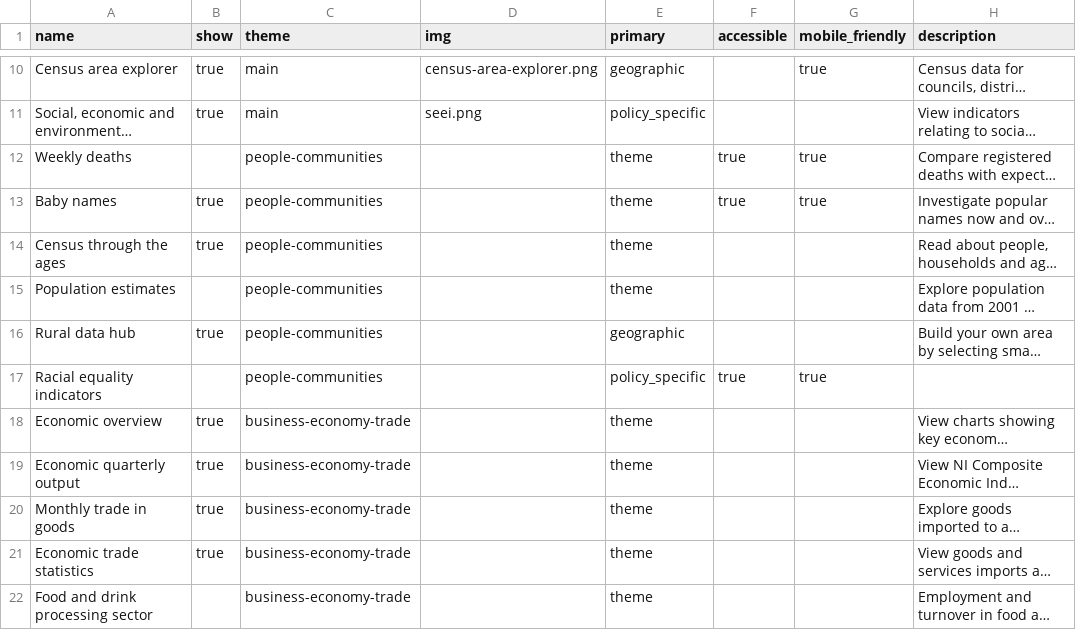
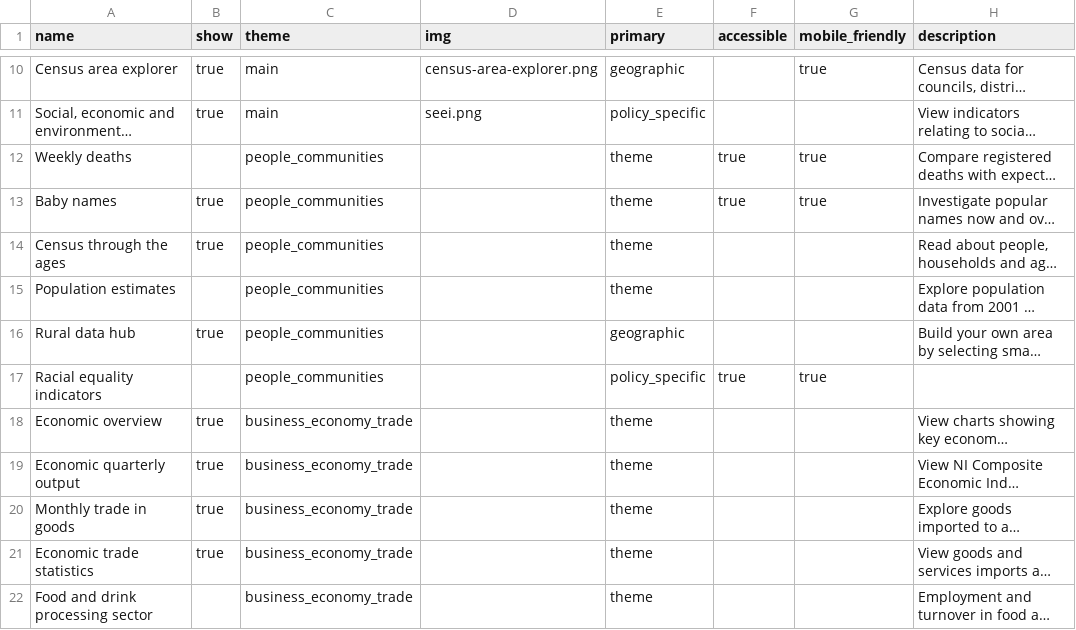
Before and after one commit to NISRA-Tech-Lab/explore-homepage, a CSV file: public/data/products.csv, drawn as a sheet; only a part is shown, gaps mark what is left out; long unchanged cells end in …; the diff covers the shown part only; the diff names each change by its address in the sheet, - before the commit and + after, or states it on an @@ line.

```diff
--- a/public/data/products.csv
+++ b/public/data/products.csv
-C12:C17 (theme): people-communities
+C12:C17 (theme): people_communities
-C18:C22 (theme): business-economy-trade
+C18:C22 (theme): business_economy_trade
```
Also changed, not shown: 13 edited cells elsewhere in this file, 15 other files.
